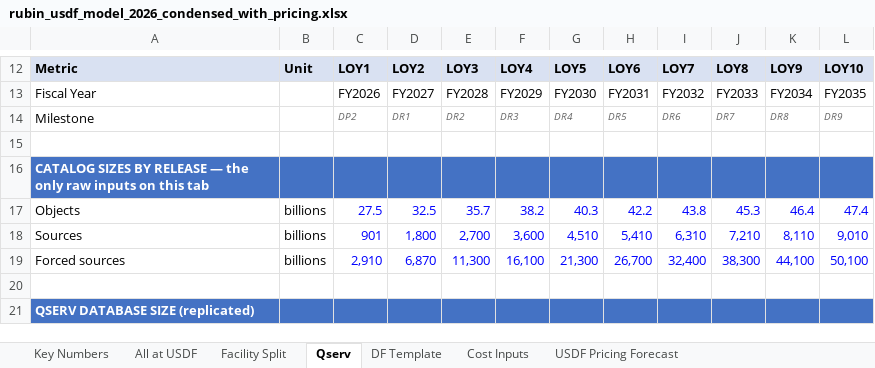
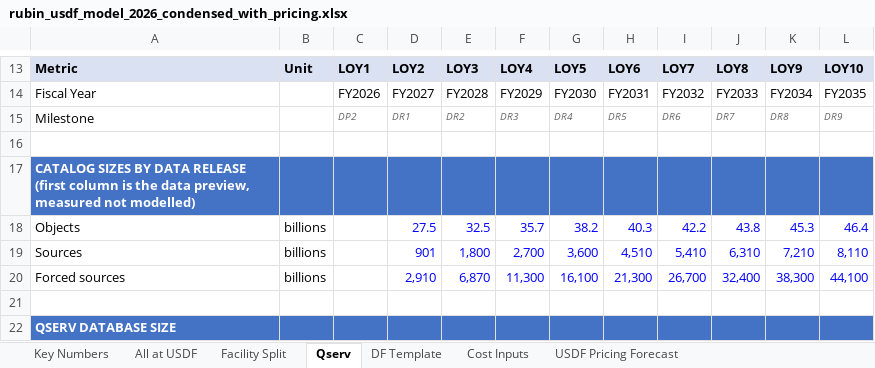
Before and after one commit to lsst/rubin-sizing-model, an Excel workbook: rubin_usdf_model_2026_condensed_with_pricing.xlsx, sheet Qserv, drawn as a sheet; only a part is shown, gaps mark what is left out; values as stored, in another font and other column widths than the file's, no borders; addresses are those after the commit; the diff covers the shown part only; the diff names each change by its address in the sheet, - before the commit and + after, or states it on an @@ line.

Commit message:
Updated Qserv after checking with Fritz

```diff
--- a/rubin_usdf_model_2026_condensed_with_pricing.xlsx (sheet Qserv)
+++ b/rubin_usdf_model_2026_condensed_with_pricing.xlsx (sheet Qserv)
-A17: …SIZES BY RELEASE — the only raw inputs on this tab
+A17: …SIZES BY DATA RELEASE (first column is the data preview, measured not modelled)
-C18: 27.5
+C18: (empty)
-D18: 32.5
+D18: 27.5
-E18: 35.7
+E18: 32.5
-F18: 38.2
+F18: 35.7
-G18: 40.3
+G18: 38.2
-H18: 42.2
+H18: 40.3
-I18: 43.8
+I18: 42.2
-J18: 45.3
+J18: 43.8
-K18: 46.4
+K18: 45.3
-L18: 47.4
+L18: 46.4
-C19: 901
+C19: (empty)
-D19: 1,800
+D19: 901
-E19: 2,700
+E19: 1,800
-F19: 3,600
+F19: 2,700
-G19: 4,510
+G19: 3,600
-H19: 5,410
+H19: 4,510
-I19: 6,310
+I19: 5,410
-J19: 7,210
+J19: 6,310
-K19: 8,110
+K19: 7,210
-L19: 9,010
+L19: 8,110
-C20: 2,910
+C20: (empty)
-D20: 6,870
+D20: 2,910
-E20: 11,300
+E20: 6,870
-F20: 16,100
+F20: 11,300
-G20: 21,300
+G20: 16,100
-H20: 26,700
+H20: 21,300
-I20: 32,400
+I20: 26,700
-J20: 38,300
+J20: 32,400
-K20: 44,100
+K20: 38,300
-L20: 50,100
+L20: 44,100
-A22: QSERV DATABASE SIZE (replicated)
+A22: QSERV DATABASE SIZE
```
Also changed, not shown: 12 added rows, 2 removed rows and 54 edited cells elsewhere in this sheet, sheet Key Numbers, sheet USDF Pricing Forecast, sheet All at USDF, sheet Cost Inputs, 2 other files.
